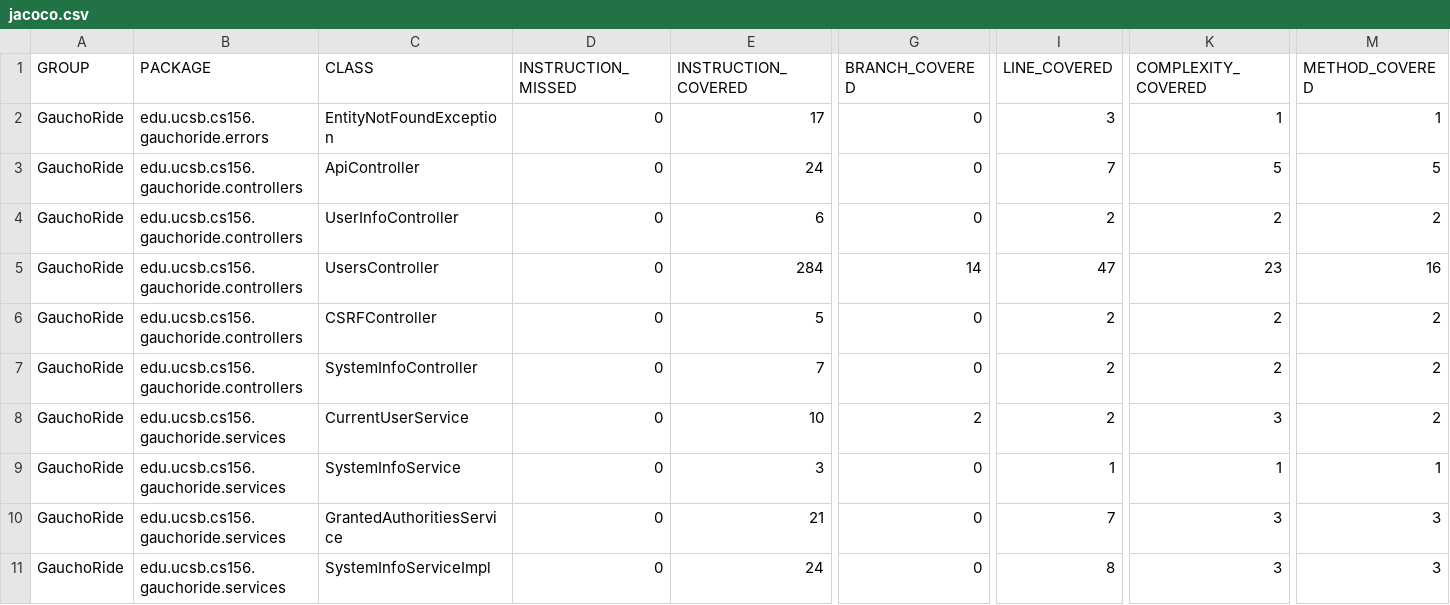
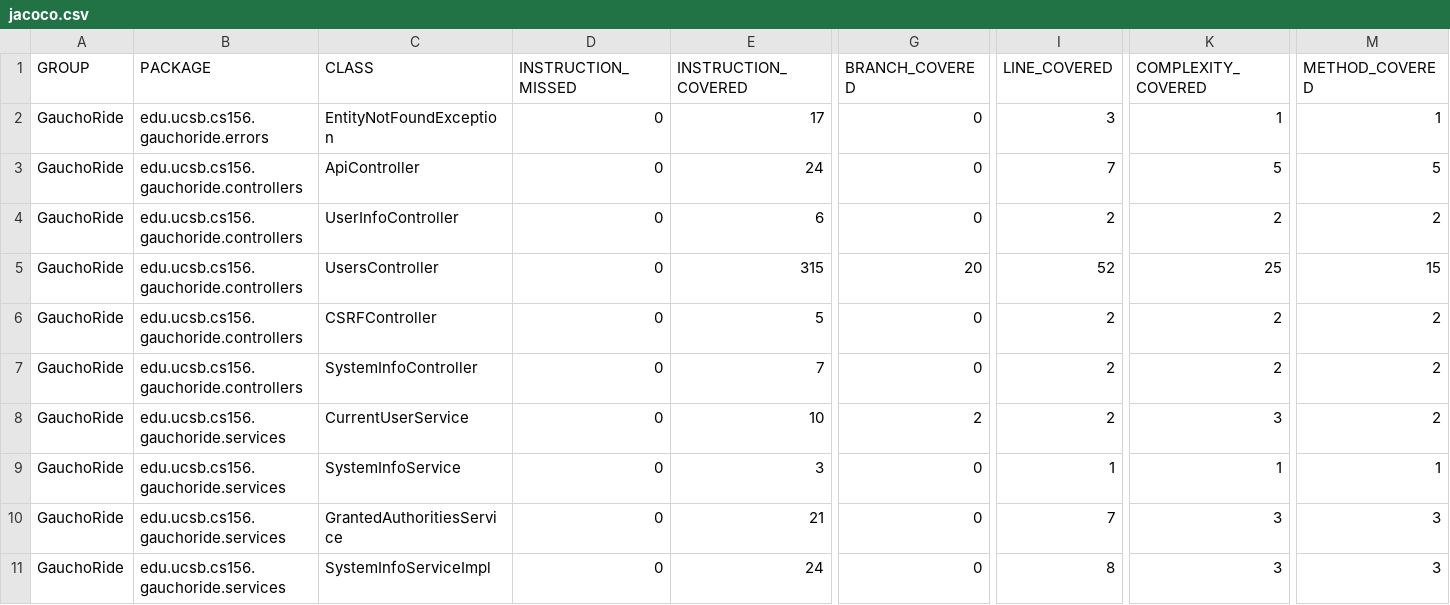
Before and after one commit to ucsb-cs156-s23/proj-gauchoride-s23-5pm-1, a CSV file: prs/38/jacoco/jacoco.csv, drawn as a sheet; only a part is shown, gaps mark what is left out; the diff names each change by its address in the sheet, - before the commit and + after, or states it on an @@ line.

```diff
--- a/prs/38/jacoco/jacoco.csv
+++ b/prs/38/jacoco/jacoco.csv
-E5 (INSTRUCTION_COVERED): 284
+E5 (INSTRUCTION_COVERED): 315
-G5 (BRANCH_COVERED): 14
+G5 (BRANCH_COVERED): 20
-I5 (LINE_COVERED): 47
+I5 (LINE_COVERED): 52
-K5 (COMPLEXITY_COVERED): 23
+K5 (COMPLEXITY_COVERED): 25
-M5 (METHOD_COVERED): 16
+M5 (METHOD_COVERED): 15
```
Also changed, not shown: 9 other files.
